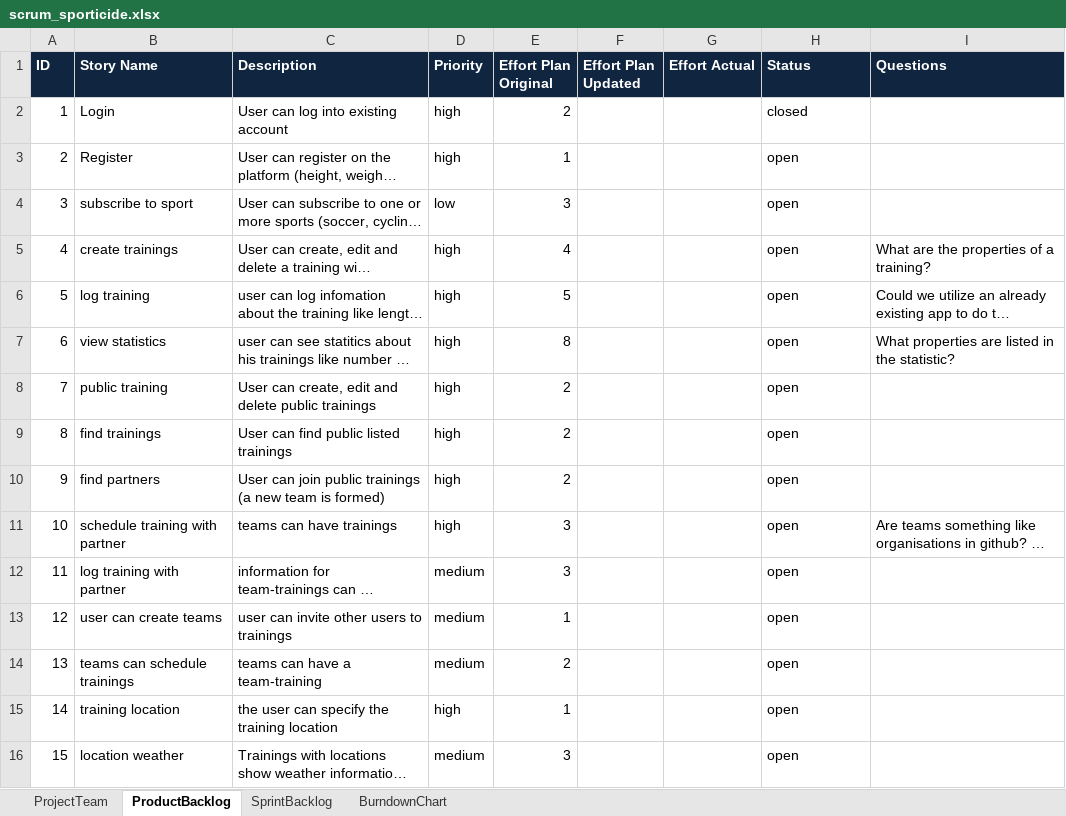
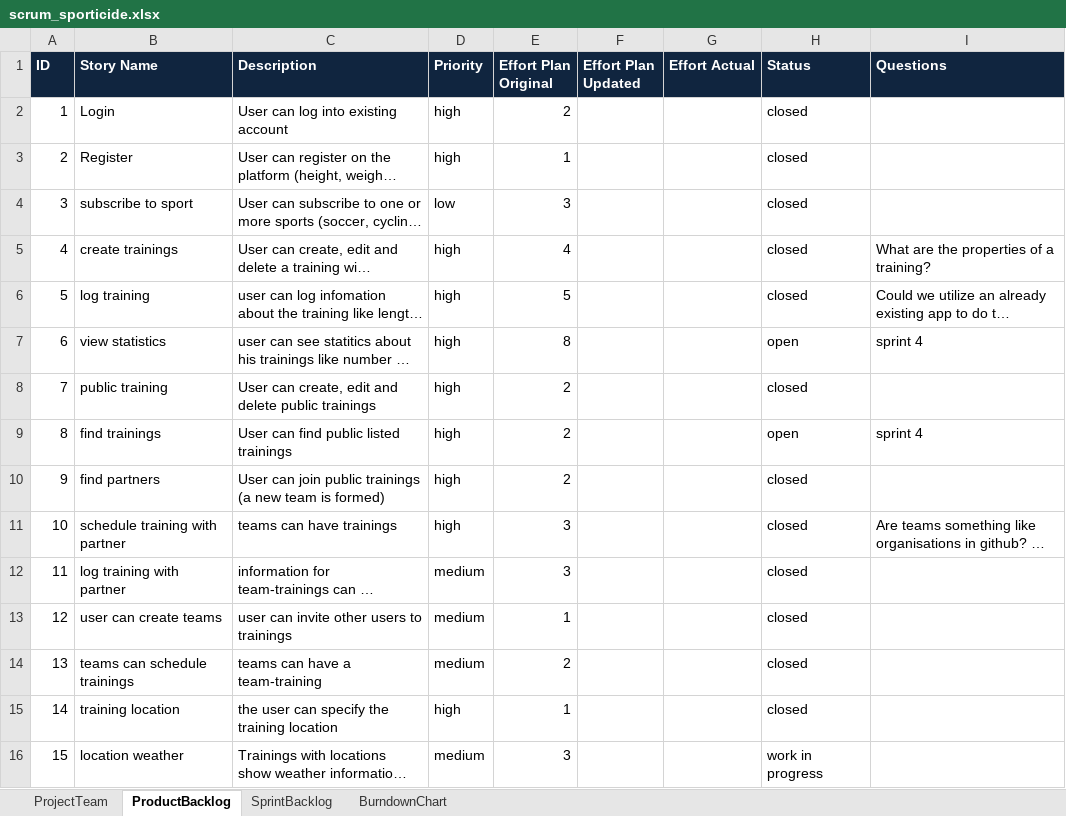
Before and after one commit to ASE15/Sporticide, an Excel workbook: scrum/scrum_sporticide.xlsx, sheet ProductBacklog, drawn as a sheet; only a part is shown; long unchanged cells end in …; values as stored, in another font and other column widths than the file's, no borders; conditional formats not drawn; the diff covers the shown part only; the diff names each change by its address in the sheet, - before the commit and + after, or states it on an @@ line.

```diff
--- a/scrum/scrum_sporticide.xlsx (sheet ProductBacklog)
+++ b/scrum/scrum_sporticide.xlsx (sheet ProductBacklog)
-H3:H6 (Status): open
+H3:H6 (Status): closed
-I7 (Questions): What properties are listed in the statistic?
+I7 (Questions): sprint 4
-H8 (Status): open
+H8 (Status): closed
-I9 (Questions): (empty)
+I9 (Questions): sprint 4
-H10:H15 (Status): open
+H10:H15 (Status): closed
-H16 (Status): open
+H16 (Status): work in progress
```
Also changed, not shown: 21 edited cells elsewhere in this sheet, sheet BurndownChart, sheet SprintBacklog, charts or pictures, 1 other file.
